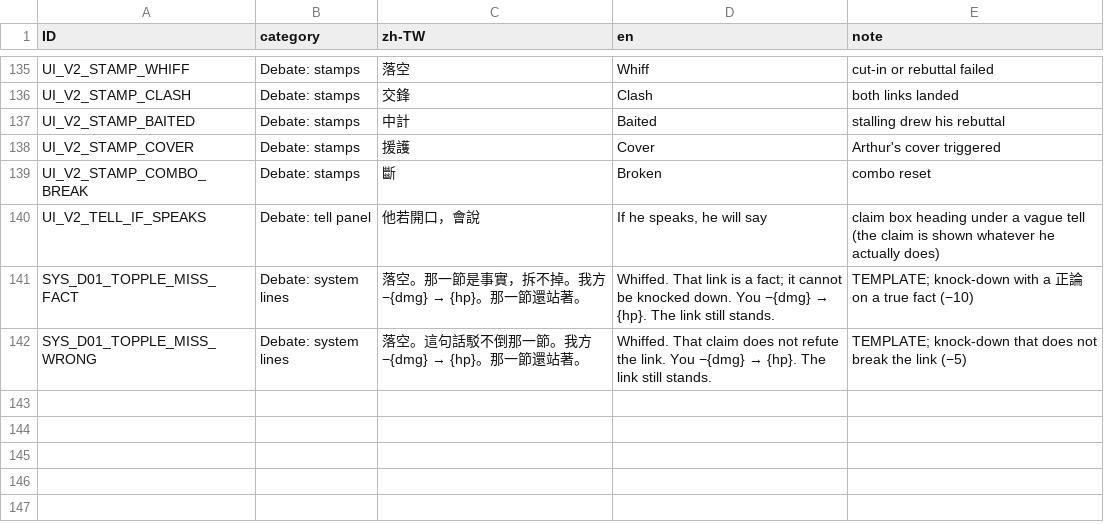
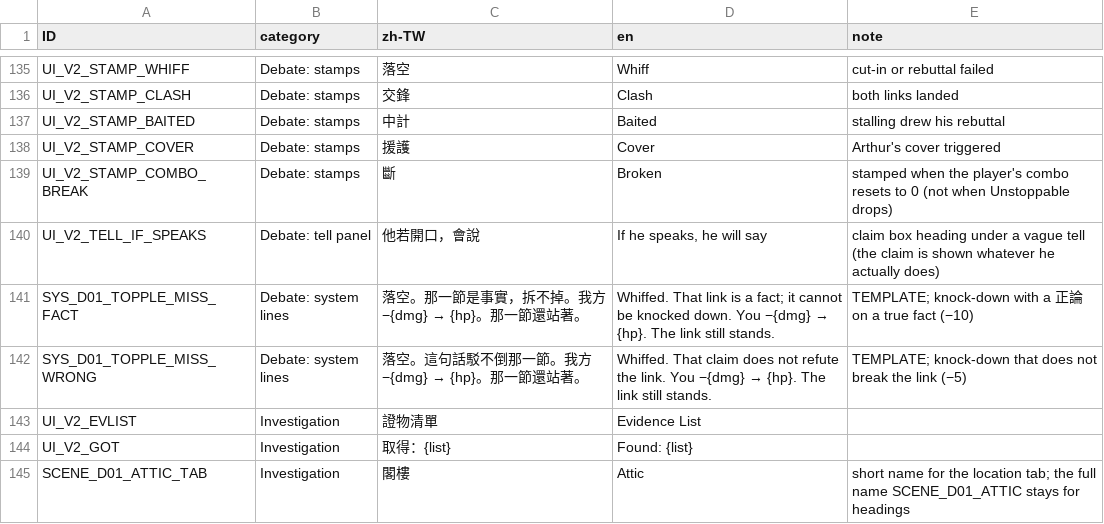
Before and after one commit to z060142/Sherefox-game-project, a CSV file: source/localization/d01/ui_strings_d01.csv, drawn as a sheet; only a part is shown, gaps mark what is left out.

```diff
--- a/source/localization/d01/ui_strings_d01.csv
+++ b/source/localization/d01/ui_strings_d01.csv
@@ -138,3 +138,3 @@ UI_V2_STAMP_BAITED,Debate: stamps,中計,Baited,stalling drew his rebuttal
 UI_V2_STAMP_COVER,Debate: stamps,援護,Cover,Arthur's cover triggered
-UI_V2_STAMP_COMBO_BREAK,Debate: stamps,斷,Broken,combo reset
+UI_V2_STAMP_COMBO_BREAK,Debate: stamps,斷,Broken,stamped when the player's combo resets to 0 (not when Unstoppable drops)
 UI_V2_TELL_IF_SPEAKS,Debate: tell panel,他若開口，會說,"If he speaks, he will say",claim box heading under a vague tell (the claim is shown whatever he actually does)
@@ -142 +142,4 @@ SYS_D01_TOPPLE_MISS_FACT,Debate: system lines,落空。那一節是事實，拆
 SYS_D01_TOPPLE_MISS_WRONG,Debate: system lines,落空。這句話駁不倒那一節。我方 −{dmg} → {hp}。那一節還站著。,Whiffed. That claim does not refute the link. You −{dmg} → {hp}. The link still stands.,TEMPLATE; knock-down that does not break the link (−5)
+UI_V2_EVLIST,Investigation,證物清單,Evidence List,
+UI_V2_GOT,Investigation,取得：{list},Found: {list},
+SCENE_D01_ATTIC_TAB,Investigation,閣樓,Attic,short name for the location tab; the full name SCENE_D01_ATTIC stays for headings
```
Also changed, not shown: source/localization/d01_placeholders.csv, strings/en.csv, 21 other files.
